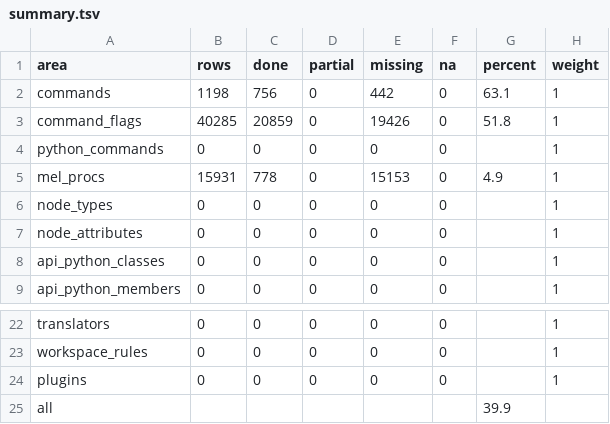
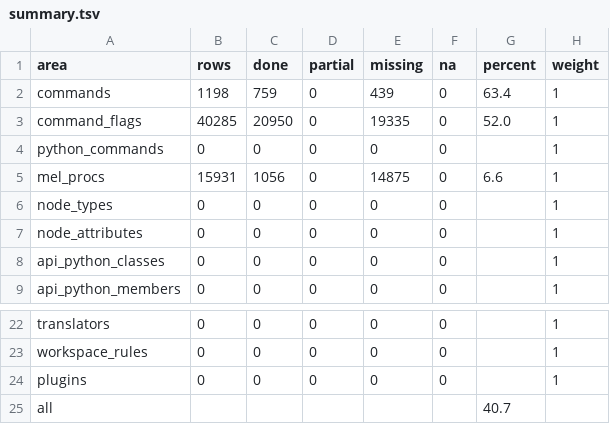
Before and after one commit to DonnieAlex/Aztek, a TSV file: parity/summary.tsv, drawn as a sheet; only a part is shown, gaps mark what is left out.

```diff
--- a/parity/summary.tsv
+++ b/parity/summary.tsv
@@ -1,6 +1,6 @@
 area	rows	done	partial	missing	na	percent	weight
-commands	1198	756	0	442	0	63.1	1
-command_flags	40285	20859	0	19426	0	51.8	1
+commands	1198	759	0	439	0	63.4	1
+command_flags	40285	20950	0	19335	0	52.0	1
 python_commands	0	0	0	0	0		1
-mel_procs	15931	778	0	15153	0	4.9	1
+mel_procs	15931	1056	0	14875	0	6.6	1
 node_types	0	0	0	0	0		1
@@ -24,2 +24,2 @@ workspace_rules	0	0	0	0	0		1
 plugins	0	0	0	0	0		1
-all						39.9	
+all						40.7	
```
Also changed, not shown: parity/commands.tsv, 2 other files.
